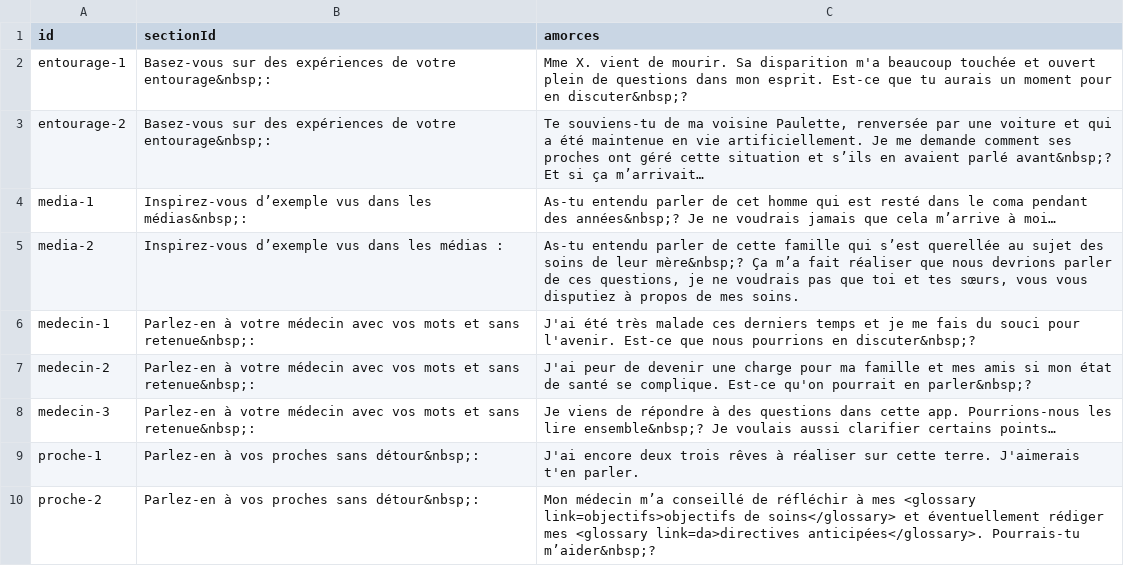
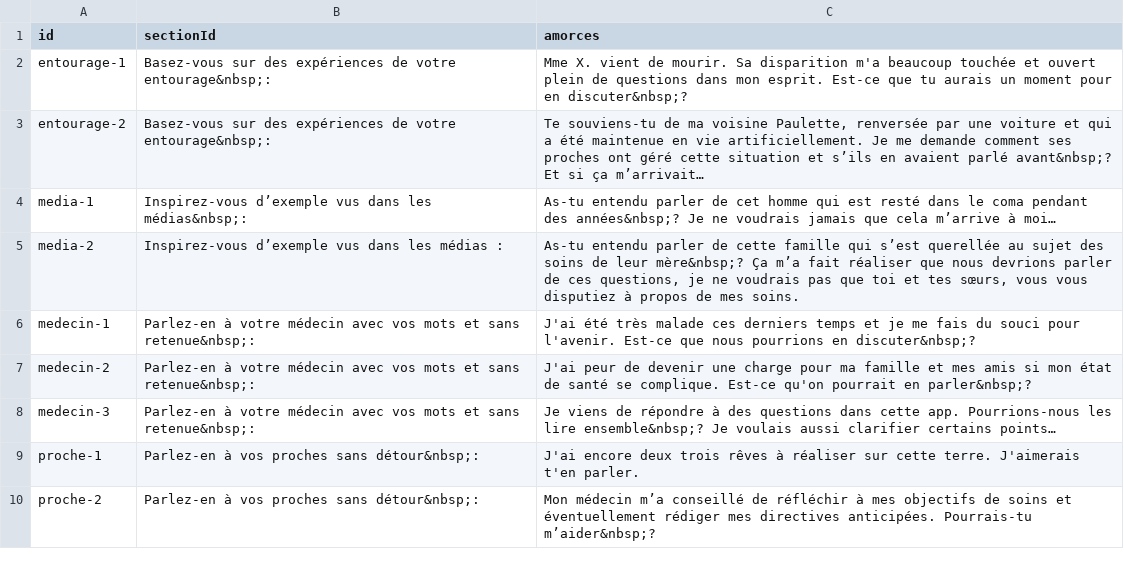
Before and after one commit to pefrobert/accords, a CSV file: src/data/talk.amorces.csv, drawn as a sheet.

Commit message:
nombreuses petites modifications, dont ajout de bookmarks non-fonctionnels dans la page write.soins

```diff
--- a/src/data/talk.amorces.csv
+++ b/src/data/talk.amorces.csv
@@ -9,2 +9,2 @@ medecin-3;"Parlez-en à votre médecin avec vos mots et sans retenue&nbsp;:";"Je
 proche-1;"Parlez-en à vos proches sans détour&nbsp;:";"J'ai encore deux trois rêves à réaliser sur cette terre. J'aimerais t'en parler."
-proche-2;"Parlez-en à vos proches sans détour&nbsp;:";"Mon médecin m’a conseillé de réfléchir à mes <glossary link=objectifs>objectifs de soins</glossary> et éventuellement rédiger mes <glossary link=da>directives anticipées</glossary>. Pourrais-tu m’aider&nbsp;?"
+proche-2;"Parlez-en à vos proches sans détour&nbsp;:";"Mon médecin m’a conseillé de réfléchir à mes objectifs de soins et éventuellement rédiger mes directives anticipées. Pourrais-tu m’aider&nbsp;?"
```
Also changed, not shown: src/data/read.glossary.csv, 16 other files.
